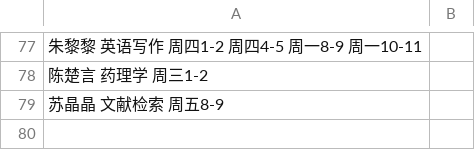
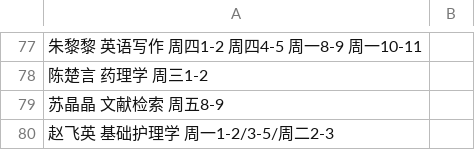
Before and after one commit to hujingyin/nfu_newmedia_python, a TSV file: webapp_zh/data/classtime.tsv, drawn as a sheet; only a part is shown, gaps mark what is left out; the diff names each change by its address in the sheet, - before the commit and + after, or states it on an @@ line.

Commit message:
Update classtime.tsv

```diff
--- a/webapp_zh/data/classtime.tsv
+++ b/webapp_zh/data/classtime.tsv
+row 80: 赵飞英 基础护理学 周一1-2/3-5/周二2-3
```
